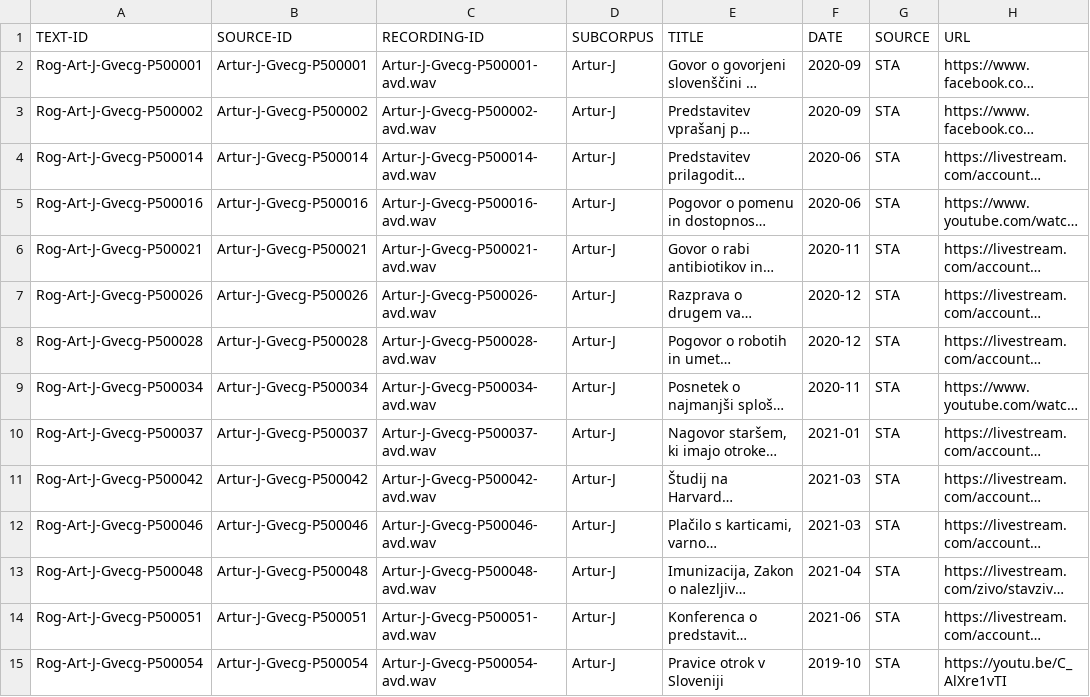
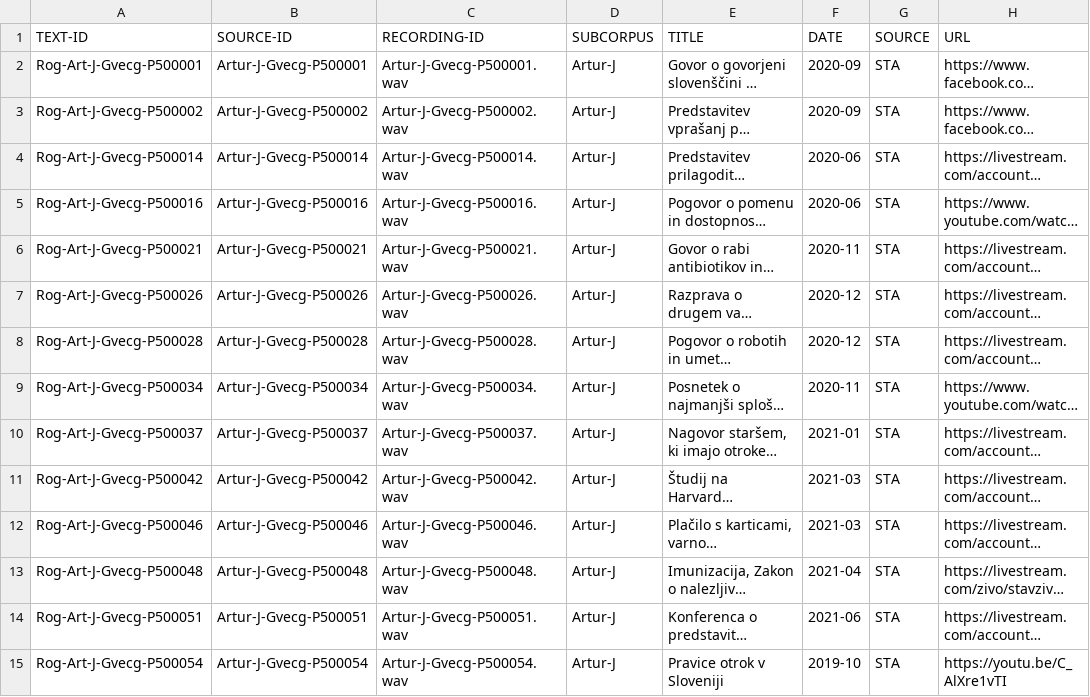
Before and after one commit to clarinsi/mezzanine_resources, a TSV file: ROG/ROG-Art/ROG-Art-speeches.tsv, drawn as a sheet; only a part is shown; long unchanged cells end in …; the diff covers the shown part only; the diff names each change by its address in the sheet, - before the commit and + after, or states it on an @@ line.

```diff
--- a/ROG/ROG-Art/ROG-Art-speeches.tsv
+++ b/ROG/ROG-Art/ROG-Art-speeches.tsv
-C2 (RECORDING-ID): Artur-J-Gvecg-P500001-avd.wav
+C2 (RECORDING-ID): Artur-J-Gvecg-P500001.wav
-C3 (RECORDING-ID): Artur-J-Gvecg-P500002-avd.wav
+C3 (RECORDING-ID): Artur-J-Gvecg-P500002.wav
-C4 (RECORDING-ID): Artur-J-Gvecg-P500014-avd.wav
+C4 (RECORDING-ID): Artur-J-Gvecg-P500014.wav
-C5 (RECORDING-ID): Artur-J-Gvecg-P500016-avd.wav
+C5 (RECORDING-ID): Artur-J-Gvecg-P500016.wav
-C6 (RECORDING-ID): Artur-J-Gvecg-P500021-avd.wav
+C6 (RECORDING-ID): Artur-J-Gvecg-P500021.wav
-C7 (RECORDING-ID): Artur-J-Gvecg-P500026-avd.wav
+C7 (RECORDING-ID): Artur-J-Gvecg-P500026.wav
-C8 (RECORDING-ID): Artur-J-Gvecg-P500028-avd.wav
+C8 (RECORDING-ID): Artur-J-Gvecg-P500028.wav
-C9 (RECORDING-ID): Artur-J-Gvecg-P500034-avd.wav
+C9 (RECORDING-ID): Artur-J-Gvecg-P500034.wav
-C10 (RECORDING-ID): Artur-J-Gvecg-P500037-avd.wav
+C10 (RECORDING-ID): Artur-J-Gvecg-P500037.wav
-C11 (RECORDING-ID): Artur-J-Gvecg-P500042-avd.wav
+C11 (RECORDING-ID): Artur-J-Gvecg-P500042.wav
-C12 (RECORDING-ID): Artur-J-Gvecg-P500046-avd.wav
+C12 (RECORDING-ID): Artur-J-Gvecg-P500046.wav
-C13 (RECORDING-ID): Artur-J-Gvecg-P500048-avd.wav
+C13 (RECORDING-ID): Artur-J-Gvecg-P500048.wav
-C14 (RECORDING-ID): Artur-J-Gvecg-P500051-avd.wav
+C14 (RECORDING-ID): Artur-J-Gvecg-P500051.wav
-C15 (RECORDING-ID): Artur-J-Gvecg-P500054-avd.wav
+C15 (RECORDING-ID): Artur-J-Gvecg-P500054.wav
```
Also changed, not shown: 43 edited cells elsewhere in this file, ROG/ROG-Art/ROG-Art-speakers.tsv, 1 other file.
